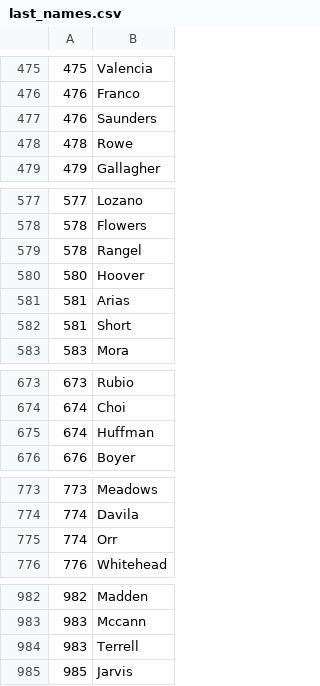
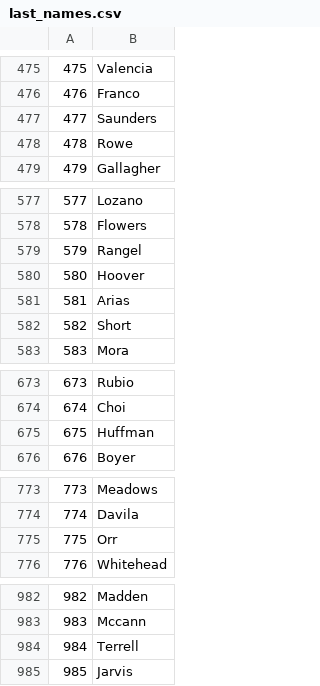
Before and after one commit to socratica/sql, a CSV file: last_names.csv, drawn as a sheet; only a part is shown, gaps mark what is left out.

Commit message:
Fixed typos in the numbering

```diff
--- a/last_names.csv
+++ b/last_names.csv
@@ -476,3 +476,3 @@
 476,Franco
-476,Saunders
+477,Saunders
 478,Rowe
@@ -578,6 +578,6 @@
 578,Flowers
-578,Rangel
+579,Rangel
 580,Hoover
 581,Arias
-581,Short
+582,Short
 583,Mora
@@ -674,3 +674,3 @@
 674,Choi
-674,Huffman
+675,Huffman
 676,Boyer
@@ -774,3 +774,3 @@
 774,Davila
-774,Orr
+775,Orr
 776,Whitehead
@@ -983,3 +983,3 @@
 983,Mccann
-983,Terrell
+984,Terrell
 985,Jarvis
```
